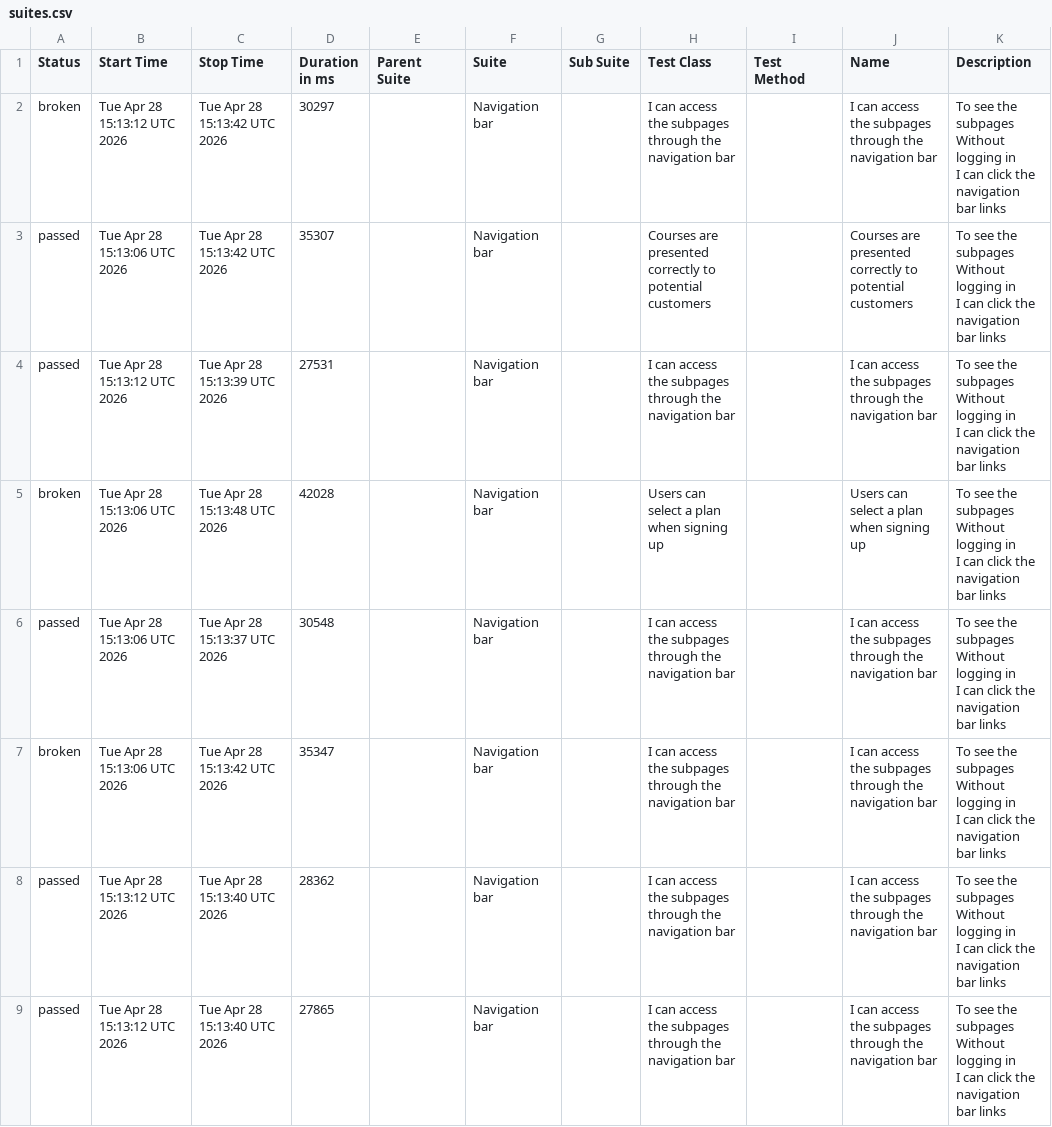
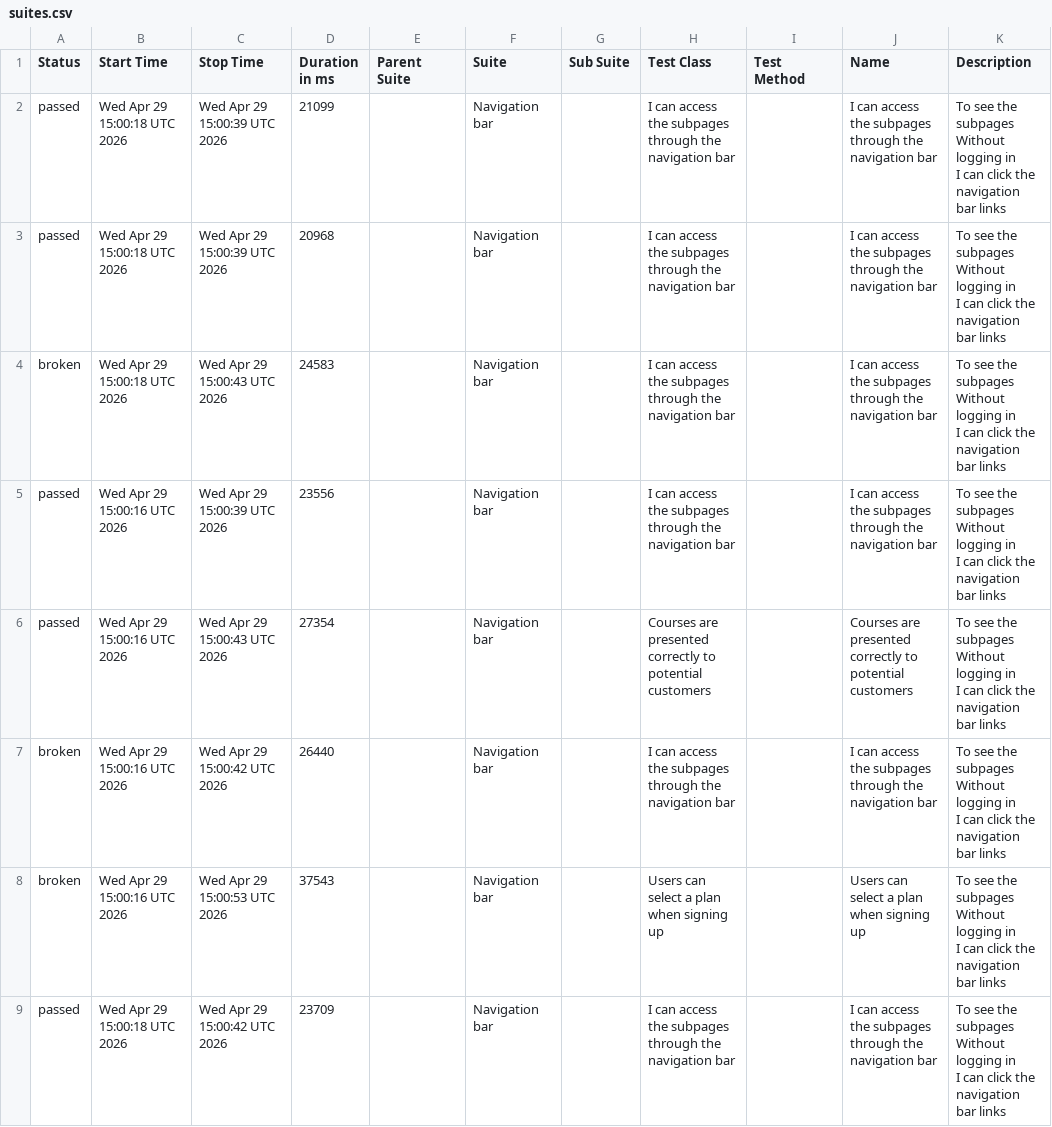
Before and after one commit to ingmarcela27/ci-reporting-building-block, a CSV file: allureReport/data/suites.csv, drawn as a sheet.

```diff
--- a/allureReport/data/suites.csv
+++ b/allureReport/data/suites.csv
@@ -1,25 +1,25 @@
 "Status","Start Time","Stop Time","Duration in ms","Parent Suite","Suite","Sub Suite","Test Class","Test Method","Name","Description"
-"broken","Tue Apr 28 15:13:12 UTC 2026","Tue Apr 28 15:13:42 UTC 2026","30297","","Navigation bar","","I can access the subpages through the navigation bar","","I can access the subpages through the navigation bar","  To see the subpages
-  Without logging in
-  I can click the navigation bar links"
-"passed","Tue Apr 28 15:13:06 UTC 2026","Tue Apr 28 15:13:42 UTC 2026","35307","","Navigation bar","","Courses are presented correctly to potential customers","","Courses are presented correctly to potential customers","  To see the subpages
-  Without logging in
-  I can click the navigation bar links"
-"passed","Tue Apr 28 15:13:12 UTC 2026","Tue Apr 28 15:13:39 UTC 2026","27531","","Navigation bar","","I can access the subpages through the navigation bar","","I can access the subpages through the navigation bar","  To see the subpages
-  Without logging in
-  I can click the navigation bar links"
-"broken","Tue Apr 28 15:13:06 UTC 2026","Tue Apr 28 15:13:48 UTC 2026","42028","","Navigation bar","","Users can select a plan when signing up","","Users can select a plan when signing up","  To see the subpages
-  Without logging in
-  I can click the navigation bar links"
-"passed","Tue Apr 28 15:13:06 UTC 2026","Tue Apr 28 15:13:37 UTC 2026","30548","","Navigation bar","","I can access the subpages through the navigation bar","","I can access the subpages through the navigation bar","  To see the subpages
-  Without logging in
-  I can click the navigation bar links"
-"broken","Tue Apr 28 15:13:06 UTC 2026","Tue Apr 28 15:13:42 UTC 2026","35347","","Navigation bar","","I can access the subpages through the navigation bar","","I can access the subpages through the navigation bar","  To see the subpages
-  Without logging in
-  I can click the navigation bar links"
-"passed","Tue Apr 28 15:13:12 UTC 2026","Tue Apr 28 15:13:40 UTC 2026","28362","","Navigation bar","","I can access the subpages through the navigation bar","","I can access the subpages through the navigation bar","  To see the subpages
-  Without logging in
-  I can click the navigation bar links"
-"passed","Tue Apr 28 15:13:12 UTC 2026","Tue Apr 28 15:13:40 UTC 2026","27865","","Navigation bar","","I can access the subpages through the navigation bar","","I can access the subpages through the navigation bar","  To see the subpages
-  Without logging in
-  I can click the navigation bar links"
+"passed","Wed Apr 29 15:00:18 UTC 2026","Wed Apr 29 15:00:39 UTC 2026","21099","","Navigation bar","","I can access the subpages through the navigation bar","","I can access the subpages through the navigation bar","  To see the subpages
+  Without logging in
+  I can click the navigation bar links"
+"passed","Wed Apr 29 15:00:18 UTC 2026","Wed Apr 29 15:00:39 UTC 2026","20968","","Navigation bar","","I can access the subpages through the navigation bar","","I can access the subpages through the navigation bar","  To see the subpages
+  Without logging in
+  I can click the navigation bar links"
+"broken","Wed Apr 29 15:00:18 UTC 2026","Wed Apr 29 15:00:43 UTC 2026","24583","","Navigation bar","","I can access the subpages through the navigation bar","","I can access the subpages through the navigation bar","  To see the subpages
+  Without logging in
+  I can click the navigation bar links"
+"passed","Wed Apr 29 15:00:16 UTC 2026","Wed Apr 29 15:00:39 UTC 2026","23556","","Navigation bar","","I can access the subpages through the navigation bar","","I can access the subpages through the navigation bar","  To see the subpages
+  Without logging in
+  I can click the navigation bar links"
+"passed","Wed Apr 29 15:00:16 UTC 2026","Wed Apr 29 15:00:43 UTC 2026","27354","","Navigation bar","","Courses are presented correctly to potential customers","","Courses are presented correctly to potential customers","  To see the subpages
+  Without logging in
+  I can click the navigation bar links"
+"broken","Wed Apr 29 15:00:16 UTC 2026","Wed Apr 29 15:00:42 UTC 2026","26440","","Navigation bar","","I can access the subpages through the navigation bar","","I can access the subpages through the navigation bar","  To see the subpages
+  Without logging in
+  I can click the navigation bar links"
+"broken","Wed Apr 29 15:00:16 UTC 2026","Wed Apr 29 15:00:53 UTC 2026","37543","","Navigation bar","","Users can select a plan when signing up","","Users can select a plan when signing up","  To see the subpages
+  Without logging in
+  I can click the navigation bar links"
+"passed","Wed Apr 29 15:00:18 UTC 2026","Wed Apr 29 15:00:42 UTC 2026","23709","","Navigation bar","","I can access the subpages through the navigation bar","","I can access the subpages through the navigation bar","  To see the subpages
+  Without logging in
+  I can click the navigation bar links"
```
Also changed, not shown: 44 other files.
